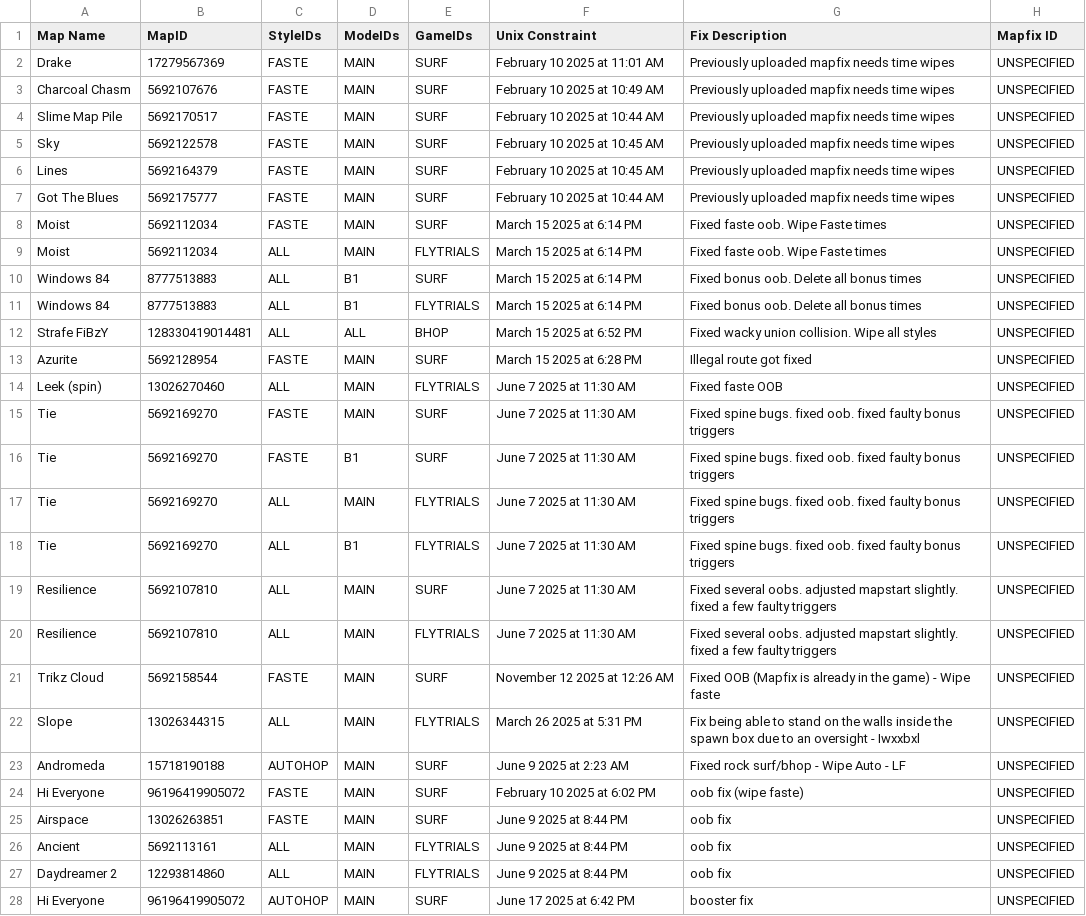
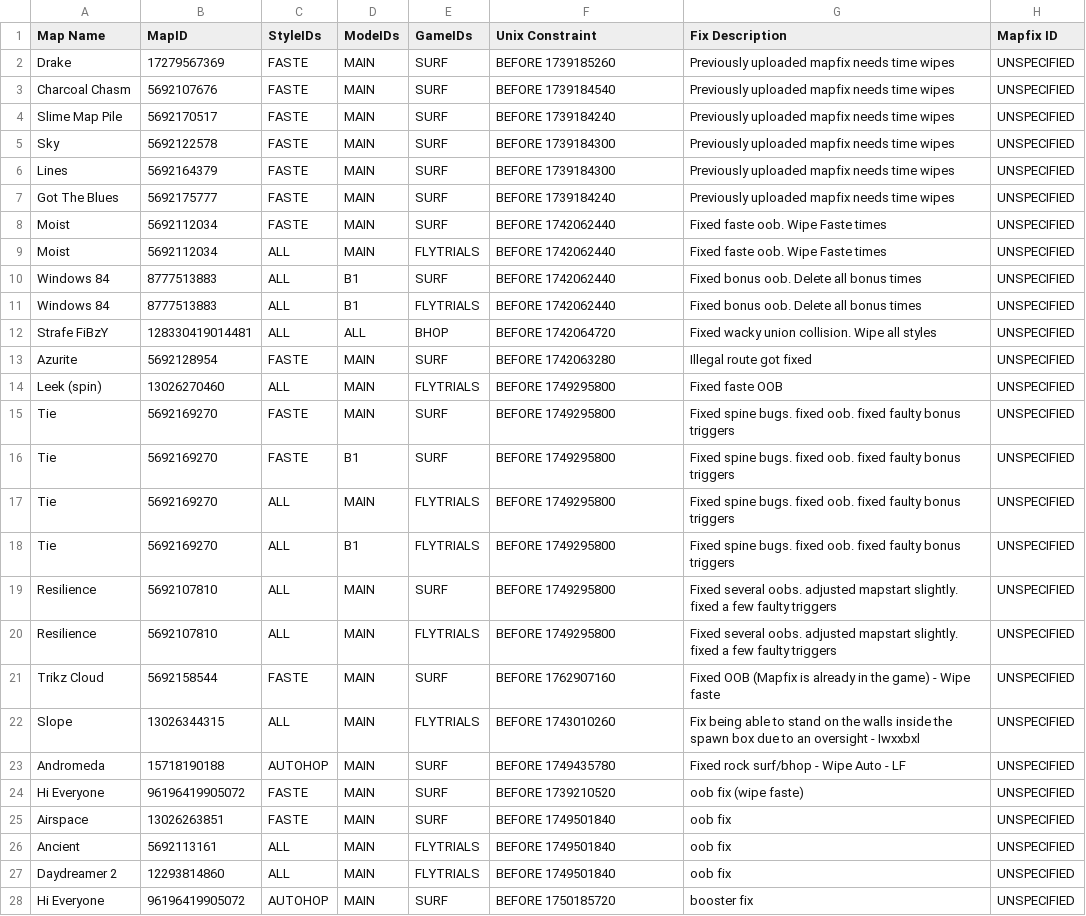
Before and after one commit to StrafesNET/map-tracking, a CSV file: pending_time_wipes.csv, drawn as a sheet; only a part is shown; the diff covers the shown part only; the diff names each change by its address in the sheet, - before the commit and + after, or states it on an @@ line.

Commit message:
autofill dates

```diff
--- a/pending_time_wipes.csv
+++ b/pending_time_wipes.csv
-F2 (Unix Constraint): February 10 2025 at 11:01 AM
+F2 (Unix Constraint): BEFORE 1739185260
-F3 (Unix Constraint): February 10 2025 at 10:49 AM
+F3 (Unix Constraint): BEFORE 1739184540
-F4 (Unix Constraint): February 10 2025 at 10:44 AM
+F4 (Unix Constraint): BEFORE 1739184240
-F5:F6 (Unix Constraint): February 10 2025 at 10:45 AM
+F5:F6 (Unix Constraint): BEFORE 1739184300
-F7 (Unix Constraint): February 10 2025 at 10:44 AM
+F7 (Unix Constraint): BEFORE 1739184240
-F8:F11 (Unix Constraint): March 15 2025 at 6:14 PM
+F8:F11 (Unix Constraint): BEFORE 1742062440
-F12 (Unix Constraint): March 15 2025 at 6:52 PM
+F12 (Unix Constraint): BEFORE 1742064720
-F13 (Unix Constraint): March 15 2025 at 6:28 PM
+F13 (Unix Constraint): BEFORE 1742063280
-F14:F20 (Unix Constraint): June 7 2025 at 11:30 AM
+F14:F20 (Unix Constraint): BEFORE 1749295800
-F21 (Unix Constraint): November 12 2025 at 12:26 AM
+F21 (Unix Constraint): BEFORE 1762907160
-F22 (Unix Constraint): March 26 2025 at 5:31 PM
+F22 (Unix Constraint): BEFORE 1743010260
-F23 (Unix Constraint): June 9 2025 at 2:23 AM
+F23 (Unix Constraint): BEFORE 1749435780
-F24 (Unix Constraint): February 10 2025 at 6:02 PM
+F24 (Unix Constraint): BEFORE 1739210520
-F25:F27 (Unix Constraint): June 9 2025 at 8:44 PM
+F25:F27 (Unix Constraint): BEFORE 1749501840
-F28 (Unix Constraint): June 17 2025 at 6:42 PM
+F28 (Unix Constraint): BEFORE 1750185720
```
Also changed, not shown: 11 edited cells elsewhere in this file.
